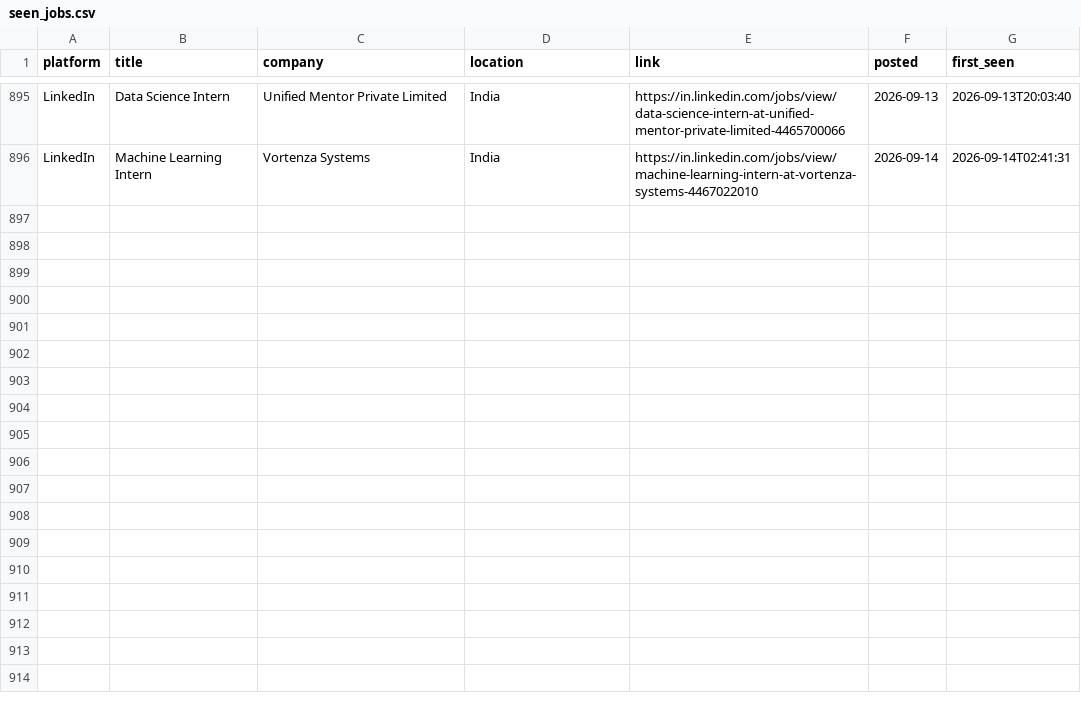
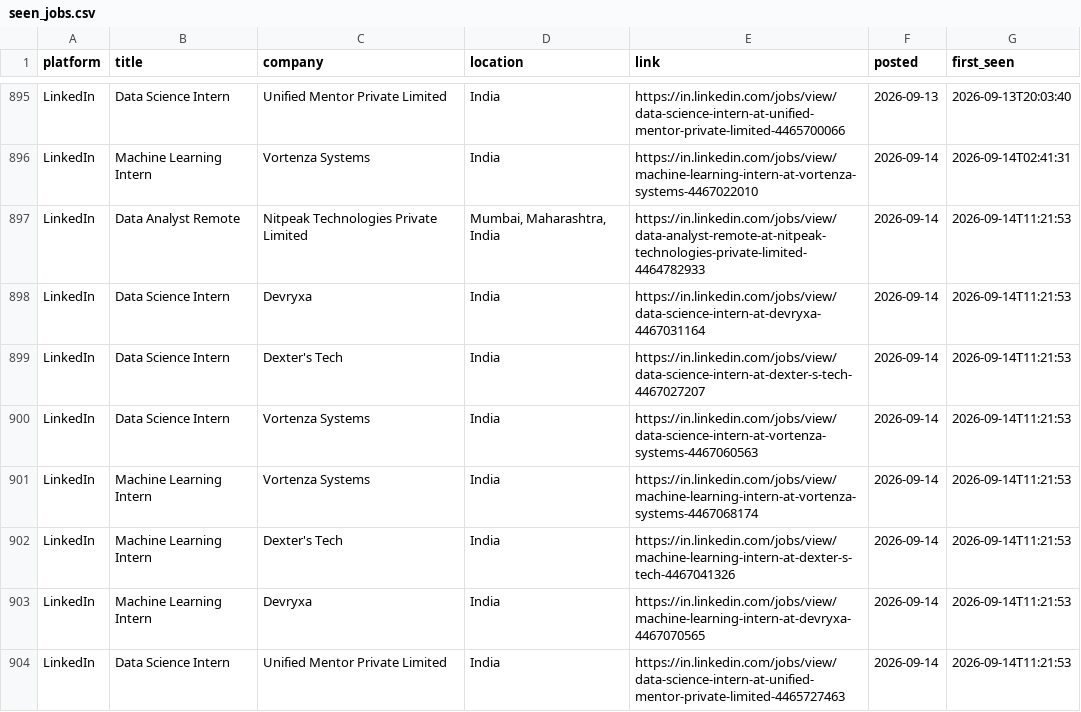
Before and after one commit to Kapilprajapat234/job-alert-bot, a CSV file: data/seen_jobs.csv, drawn as a sheet; only a part is shown, gaps mark what is left out; the diff names each change by its address in the sheet, - before the commit and + after, or states it on an @@ line.

```diff
--- a/data/seen_jobs.csv
+++ b/data/seen_jobs.csv
+row 897: LinkedIn | Data Analyst Remote | Nitpeak Technologies Private Limited | Mumbai, Maharashtra, India | https://in.linkedin.com/jobs/view/data-analyst-remote-at-nitpeak-technologies-private-limited-4464782933 | 2026-09-14 | 2026-09-14T11:21:53
+row 898: LinkedIn | Data Science Intern | Devryxa | India | https://in.linkedin.com/jobs/view/data-science-intern-at-devryxa-4467031164 | 2026-09-14 | 2026-09-14T11:21:53
+row 899: LinkedIn | Data Science Intern | Dexter's Tech | India | https://in.linkedin.com/jobs/view/data-science-intern-at-dexter-s-tech-4467027207 | 2026-09-14 | 2026-09-14T11:21:53
+row 900: LinkedIn | Data Science Intern | Vortenza Systems | India | https://in.linkedin.com/jobs/view/data-science-intern-at-vortenza-systems-4467060563 | 2026-09-14 | 2026-09-14T11:21:53
+row 901: LinkedIn | Machine Learning Intern | Vortenza Systems | India | https://in.linkedin.com/jobs/view/machine-learning-intern-at-vortenza-systems-4467068174 | 2026-09-14 | 2026-09-14T11:21:53
+row 902: LinkedIn | Machine Learning Intern | Dexter's Tech | India | https://in.linkedin.com/jobs/view/machine-learning-intern-at-dexter-s-tech-4467041326 | 2026-09-14 | 2026-09-14T11:21:53
+row 903: LinkedIn | Machine Learning Intern | Devryxa | India | https://in.linkedin.com/jobs/view/machine-learning-intern-at-devryxa-4467070565 | 2026-09-14 | 2026-09-14T11:21:53
+row 904: LinkedIn | Data Science Intern | Unified Mentor Private Limited | India | https://in.linkedin.com/jobs/view/data-science-intern-at-unified-mentor-private-limited-4465727463 | 2026-09-14 | 2026-09-14T11:21:53
```
Also changed, not shown: data/new_jobs_latest_run.csv, 1 other file.
